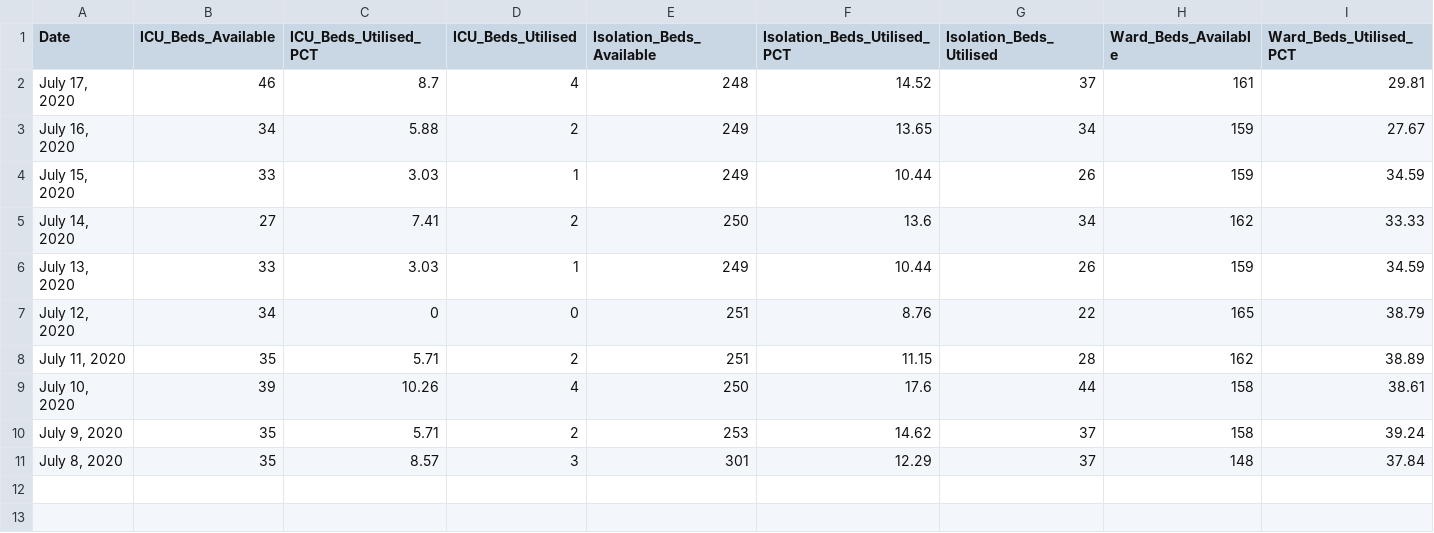
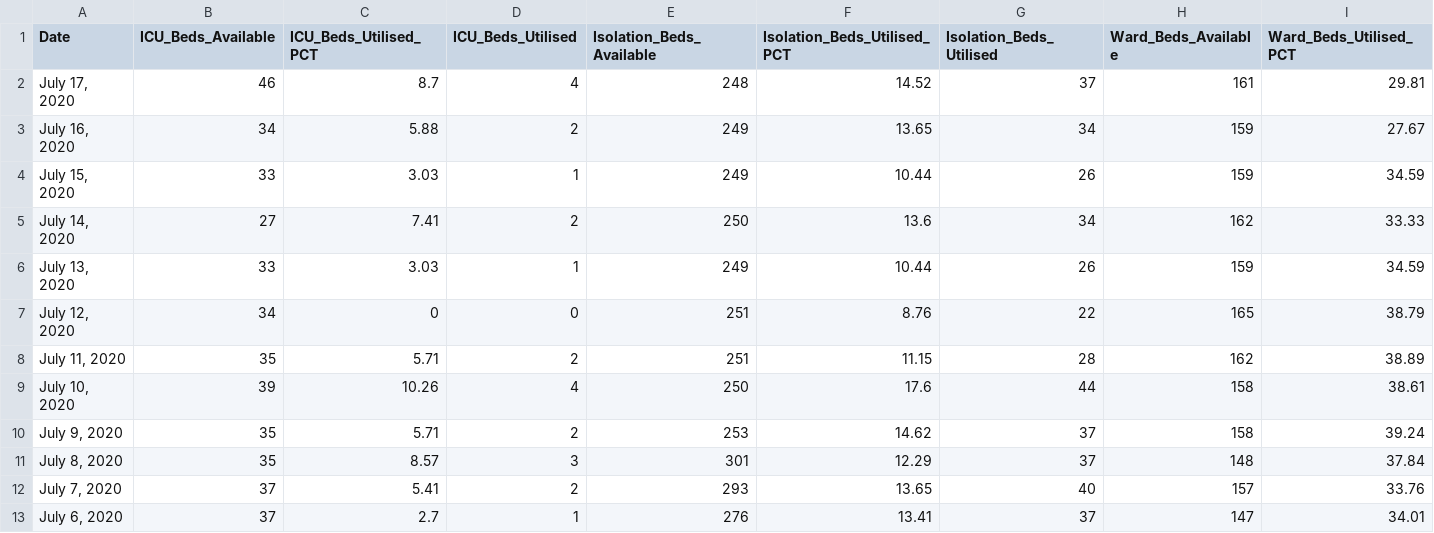
Before and after one commit to jmbangate/jmbangate.github.io, a CSV file: covid/BicolR5bedsmech.csv, drawn as a sheet; only a part is shown; rows hold the shown columns only; the diff names each change by its address in the sheet, - before the commit and + after, or states it on an @@ line.

```diff
--- a/covid/BicolR5bedsmech.csv
+++ b/covid/BicolR5bedsmech.csv
+row 12: July 7, 2020 | 37 | 5.41 | 2 | 293 | 13.65 | 40 | 157 | 33.76
+row 13: July 6, 2020 | 37 | 2.7 | 1 | 276 | 13.41 | 37 | 147 | 34.01
```
Also changed, not shown: covid/BicolR5cases.csv, covid/BicolR5testing.csv.
